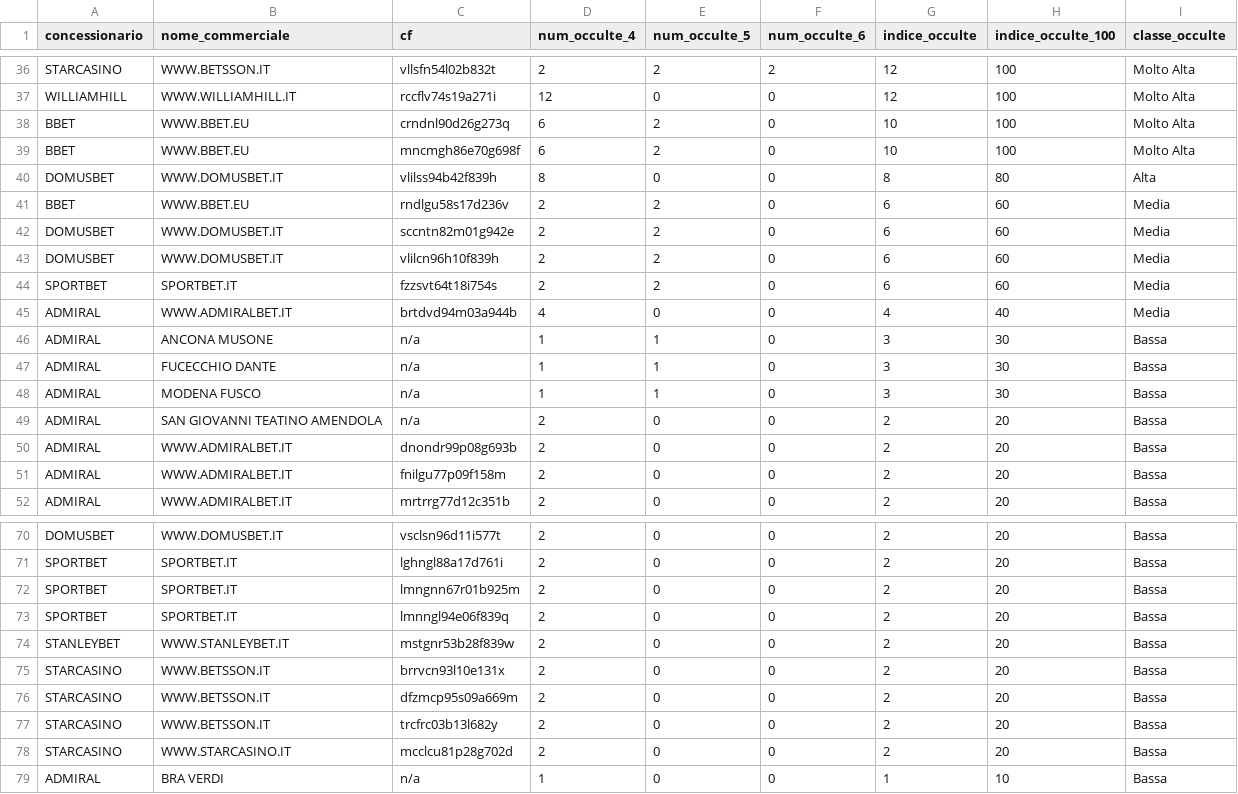
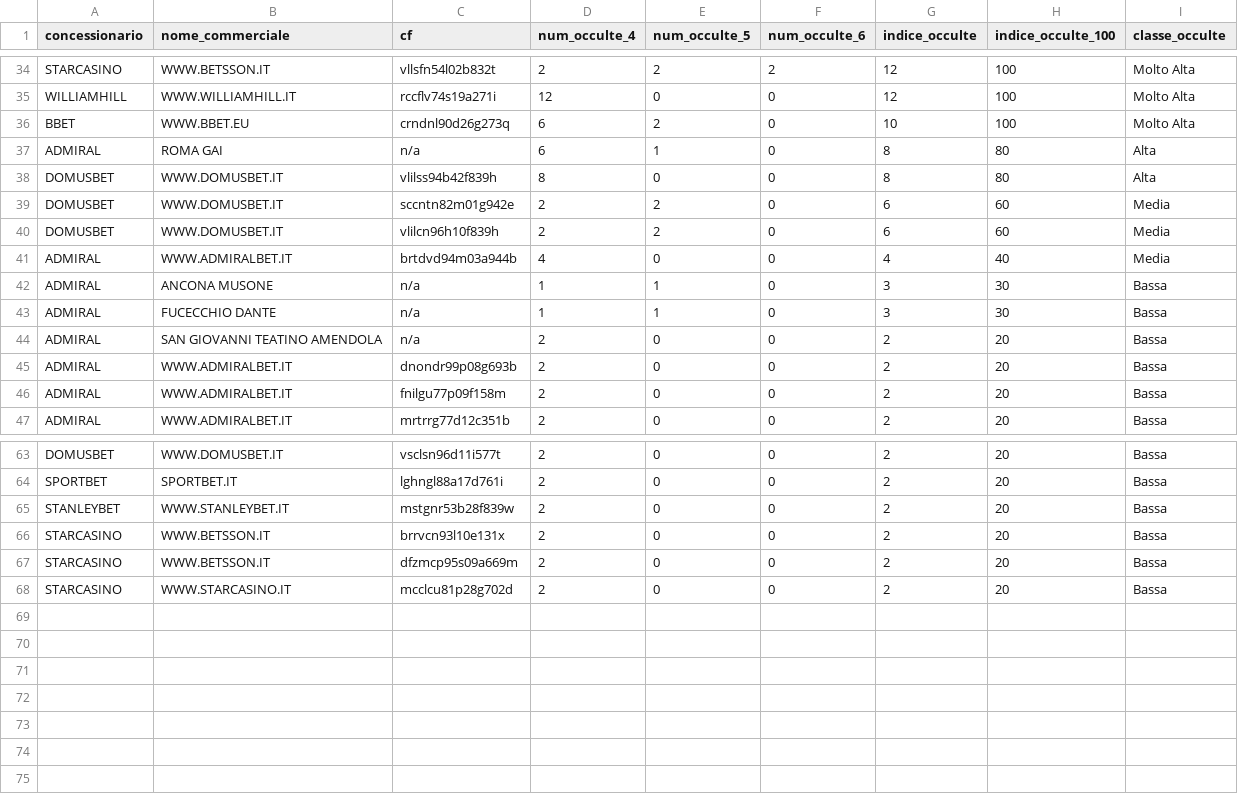
Before and after one commit to albagammamarketing-source/Dashboard-auto, a CSV file: output/indice_occulte_nome_commerciale.csv, drawn as a sheet; only a part is shown, gaps mark what is left out; removed rows and columns are numbered as before the commit, all else as after; the diff covers the shown part only; the diff names each change by its address in the sheet, - before the commit and + after, or states it on an @@ line.

```diff
--- a/output/indice_occulte_nome_commerciale.csv
+++ b/output/indice_occulte_nome_commerciale.csv
-row 39: BBET | WWW.BBET.EU | mncmgh86e70g698f | 6 | 2 | 0 | 10 | 100 | Molto Alta
+row 37: ADMIRAL | ROMA GAI | n/a | 6 | 1 | 0 | 8 | 80 | Alta
-row 41: BBET | WWW.BBET.EU | rndlgu58s17d236v | 2 | 2 | 0 | 6 | 60 | Media
-row 44: SPORTBET | SPORTBET.IT | fzzsvt64t18i754s | 2 | 2 | 0 | 6 | 60 | Media
-row 48: ADMIRAL | MODENA FUSCO | n/a | 1 | 1 | 0 | 3 | 30 | Bassa
-row 72: SPORTBET | SPORTBET.IT | lmngnn67r01b925m | 2 | 0 | 0 | 2 | 20 | Bassa
-row 73: SPORTBET | SPORTBET.IT | lmnngl94e06f839q | 2 | 0 | 0 | 2 | 20 | Bassa
-row 77: STARCASINO | WWW.BETSSON.IT | trcfrc03b13l682y | 2 | 0 | 0 | 2 | 20 | Bassa
-row 79: ADMIRAL | BRA VERDI | n/a | 1 | 0 | 0 | 1 | 10 | Bassa
```
Also changed, not shown: 2 added rows, 6 removed rows and 5 edited cells elsewhere in this file, output/indice_occulte_utenti.csv, 7 other files.
